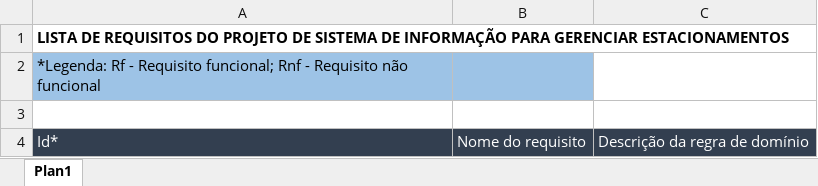
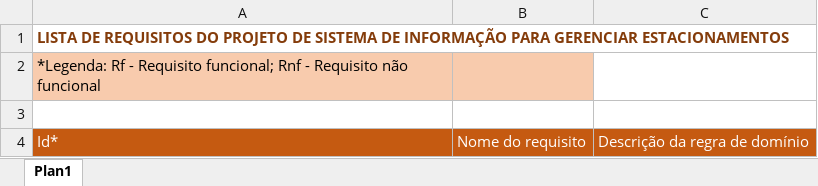
Before and after one commit to RenatoJardimParducci/2SIPG-SiEstacionamento-2026, an Excel workbook: PastaDocsEngenhariaSw/ListaDeRequisitosSiEstacionamento.xlsx, sheet Plan1, drawn as a sheet; values as stored, in another font and other column widths than the file's, no borders; the diff names each change by its address in the sheet, - before the commit and + after, or states it on an @@ line.

Commit message:
Reformatacao pos recuperacao lista inicial
Reformatacao apos recuperacao da lista inicial, nao formatada e vazia

```diff
--- a/PastaDocsEngenhariaSw/ListaDeRequisitosSiEstacionamento.xlsx (sheet Plan1)
+++ b/PastaDocsEngenhariaSw/ListaDeRequisitosSiEstacionamento.xlsx (sheet Plan1)
-A1 text colour: black
+A1 text colour: #843C0B
-A2:B2 fill: #9DC3E6
+A2:B2 fill: #F8CBAD
-A4:C4 fill: #333F50
+A4:C4 fill: #C55A11
```
